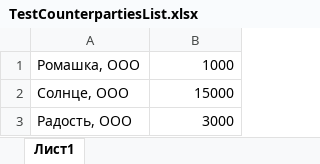
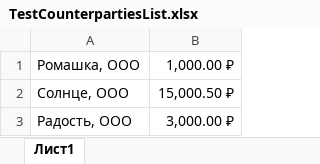
Before and after one commit to Kiryanas/PkoGenerator, an Excel workbook: PkoGenerator.Tests/doc/TestCounterpartiesList.xlsx, sheet Лист1, drawn as a sheet; values as stored, in another font and other column widths than the file's, no borders; the diff names each change by its address in the sheet, - before the commit and + after, or states it on an @@ line.

```diff
--- a/PkoGenerator.Tests/doc/TestCounterpartiesList.xlsx (sheet Лист1)
+++ b/PkoGenerator.Tests/doc/TestCounterpartiesList.xlsx (sheet Лист1)
-B1: 1000
+B1: 1,000.00 ₽
-B2: 15000
+B2: 15,000.50 ₽
-B3: 3000
+B3: 3,000.00 ₽
```
Also changed, not shown: 10 other files.
